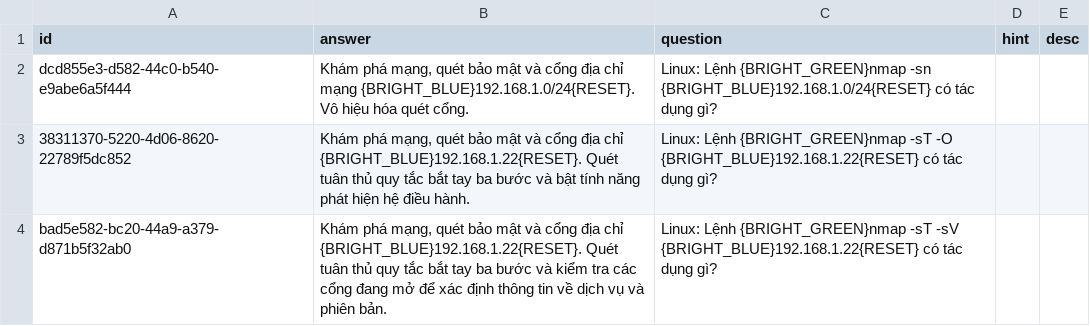
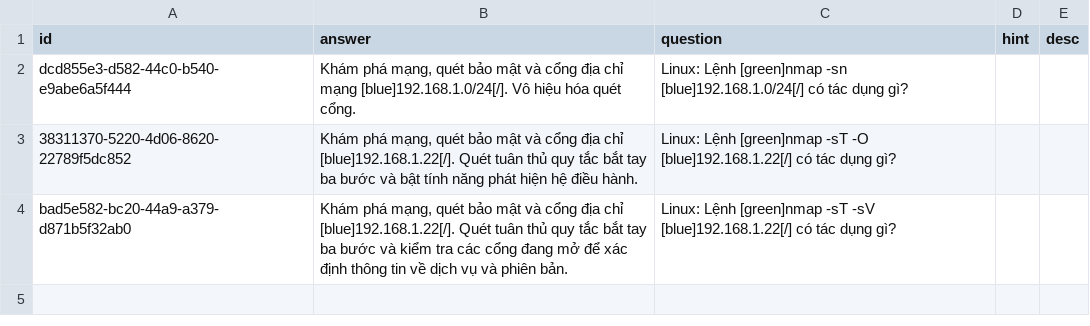
Before and after one commit to a7612/flashcard-resN, a CSV file: questions/vi - linux - command line utility - nmap.csv, drawn as a sheet.

```diff
--- a/questions/vi - linux - command line utility - nmap.csv
+++ b/questions/vi - linux - command line utility - nmap.csv
@@ -1,4 +1,4 @@
 id,answer,question,hint,desc
-dcd855e3-d582-44c0-b540-e9abe6a5f444,"Khám phá mạng, quét bảo mật và cổng địa chỉ mạng {BRIGHT_BLUE}192.168.1.0/24{RESET}. Vô hiệu hóa quét cổng.",Linux: Lệnh {BRIGHT_GREEN}nmap -sn {BRIGHT_BLUE}192.168.1.0/24{RESET} có tác dụng gì?,,
-38311370-5220-4d06-8620-22789f5dc852,"Khám phá mạng, quét bảo mật và cổng địa chỉ {BRIGHT_BLUE}192.168.1.22{RESET}. Quét tuân thủ quy tắc bắt tay ba bước và bật tính năng phát hiện hệ điều hành.",Linux: Lệnh {BRIGHT_GREEN}nmap -sT -O {BRIGHT_BLUE}192.168.1.22{RESET} có tác dụng gì?,,
-bad5e582-bc20-44a9-a379-d871b5f32ab0,"Khám phá mạng, quét bảo mật và cổng địa chỉ {BRIGHT_BLUE}192.168.1.22{RESET}. Quét tuân thủ quy tắc bắt tay ba bước và kiểm tra các cổng đang mở để xác định thông tin về dịch vụ và phiên bản.",Linux: Lệnh {BRIGHT_GREEN}nmap -sT -sV {BRIGHT_BLUE}192.168.1.22{RESET} có tác dụng gì?,,
+dcd855e3-d582-44c0-b540-e9abe6a5f444,"Khám phá mạng, quét bảo mật và cổng địa chỉ mạng [blue]192.168.1.0/24[/]. Vô hiệu hóa quét cổng.",Linux: Lệnh [green]nmap -sn [blue]192.168.1.0/24[/] có tác dụng gì?,,
+38311370-5220-4d06-8620-22789f5dc852,"Khám phá mạng, quét bảo mật và cổng địa chỉ [blue]192.168.1.22[/]. Quét tuân thủ quy tắc bắt tay ba bước và bật tính năng phát hiện hệ điều hành.",Linux: Lệnh [green]nmap -sT -O [blue]192.168.1.22[/] có tác dụng gì?,,
+bad5e582-bc20-44a9-a379-d871b5f32ab0,"Khám phá mạng, quét bảo mật và cổng địa chỉ [blue]192.168.1.22[/]. Quét tuân thủ quy tắc bắt tay ba bước và kiểm tra các cổng đang mở để xác định thông tin về dịch vụ và phiên bản.",Linux: Lệnh [green]nmap -sT -sV [blue]192.168.1.22[/] có tác dụng gì?,,
```
Also changed, not shown: questions/vi - linux - command line utility - cat.csv, questions/vi - linux - command line utility - ps.csv, 9 other files.
